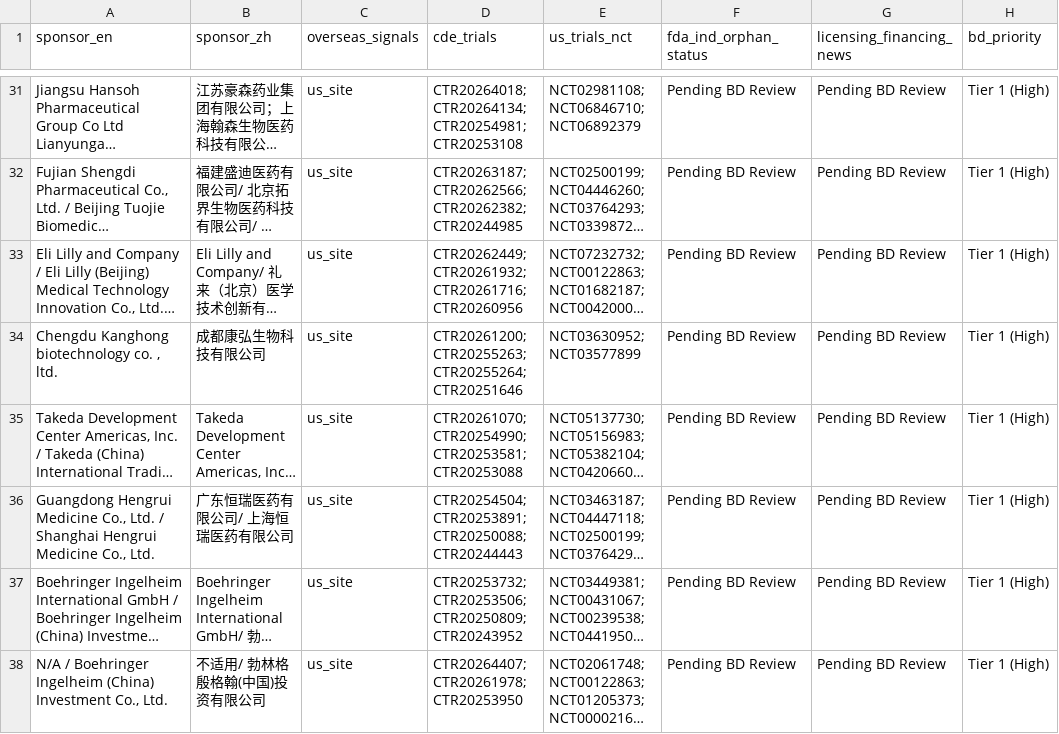
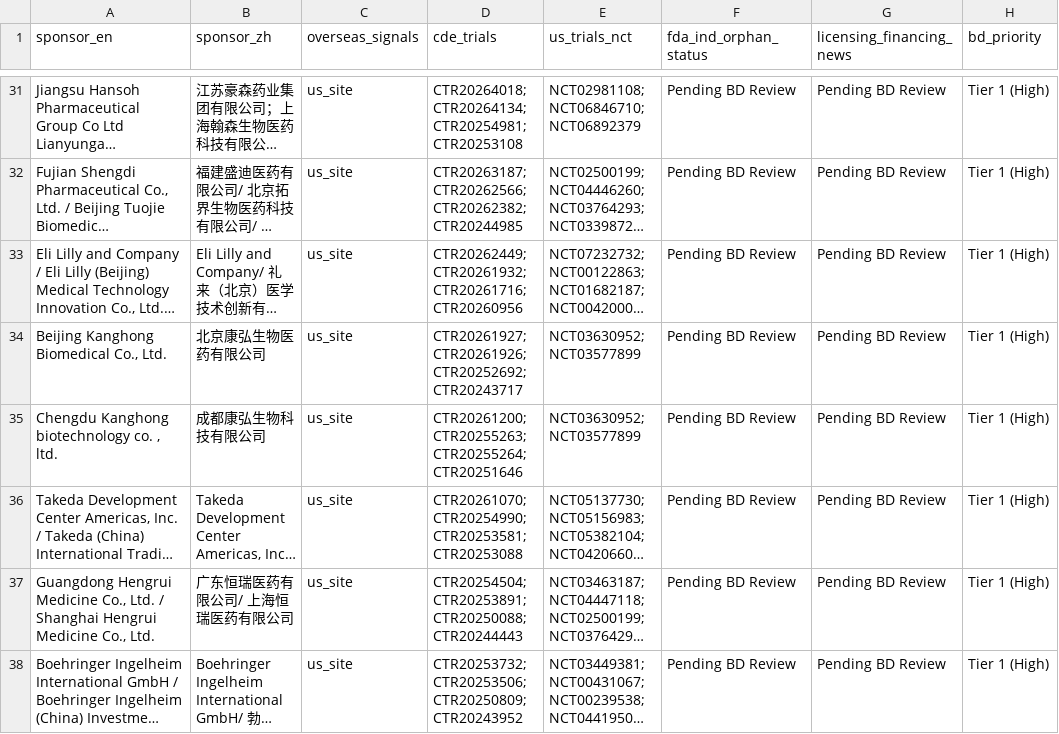
Before and after one commit to hutianle/cde-clinical-trials, a CSV file: data/overseas_targets.csv, drawn as a sheet; only a part is shown, gaps mark what is left out; the shorter side is filled out with more unchanged rows; long unchanged cells end in …; the diff covers the shown part only; the diff names each change by its address in the sheet, - before the commit and + after, or states it on an @@ line.

```diff
--- a/data/overseas_targets.csv
+++ b/data/overseas_targets.csv
+row 34: Beijing Kanghong Biomedical Co., Ltd. | 北京康弘生物医药有限公司 | us_site | CTR20261927; CTR20261926; CTR20252692; CTR20243717 | NCT03630952; NCT03577899 | Pending BD Review | Pending BD Review | Tier 1 (High)
```
Also changed, not shown: 2 added rows and 2 removed rows elsewhere in this file, 6 other files.
